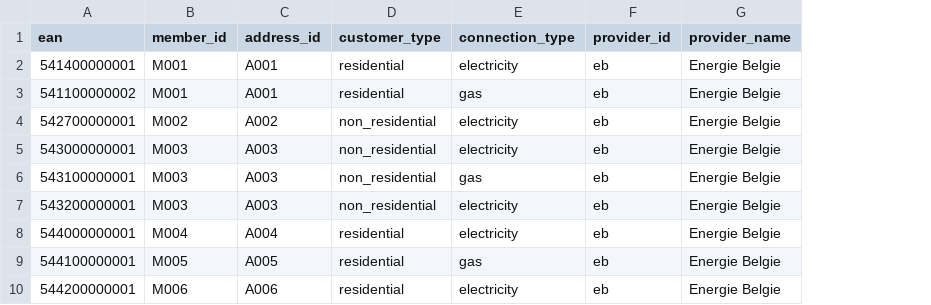
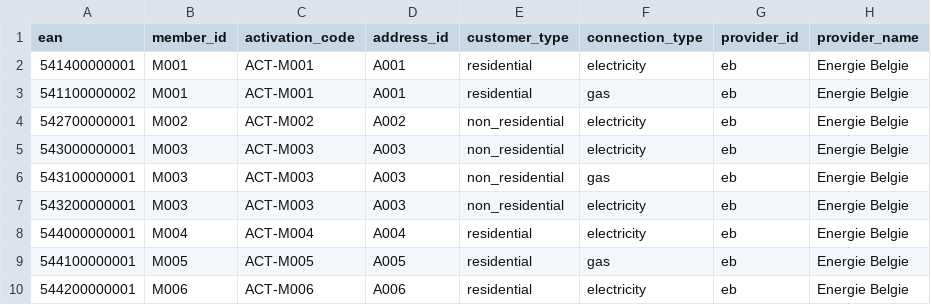
Before and after one commit to EnergieID/cofy-api, a CSV file: demo/data/members_example.csv, drawn as a sheet; only a part is shown; the diff names each change by its address in the sheet, - before the commit and + after, or states it on an @@ line.

```diff
--- a/demo/data/members_example.csv
+++ b/demo/data/members_example.csv
+column C (activation_code), rows 2-10: ACT-M001 | ACT-M001 | ACT-M002 | ACT-M003 | ACT-M003 | ACT-M003 | ACT-M004 | ACT-M005 | ACT-M006
```
Also changed, not shown: 8 other files.
